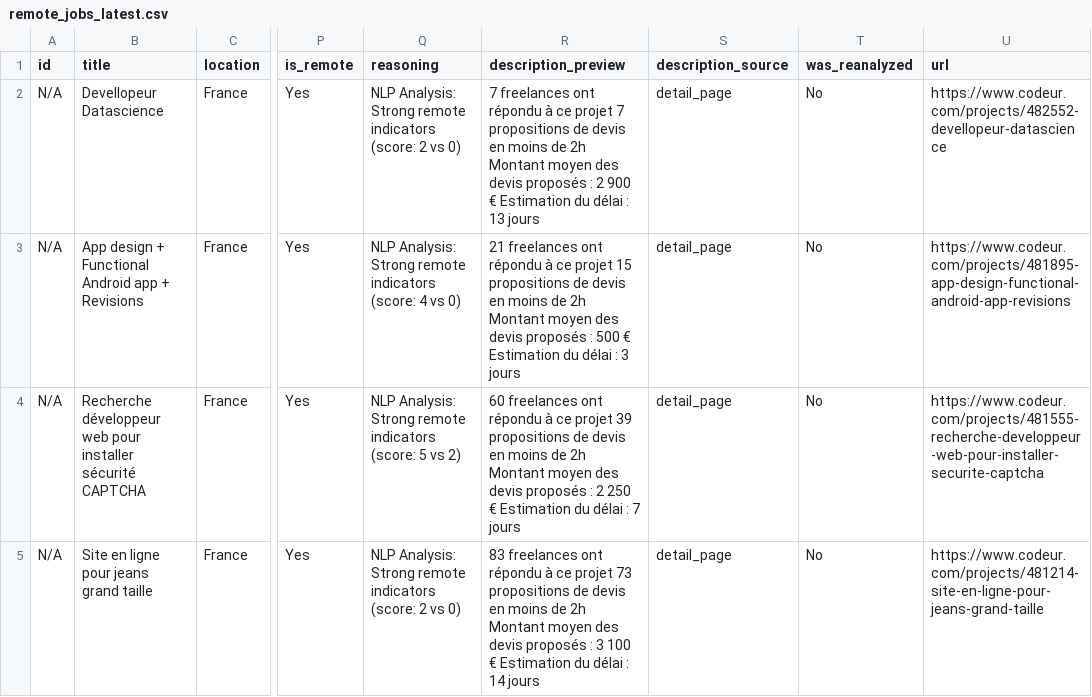
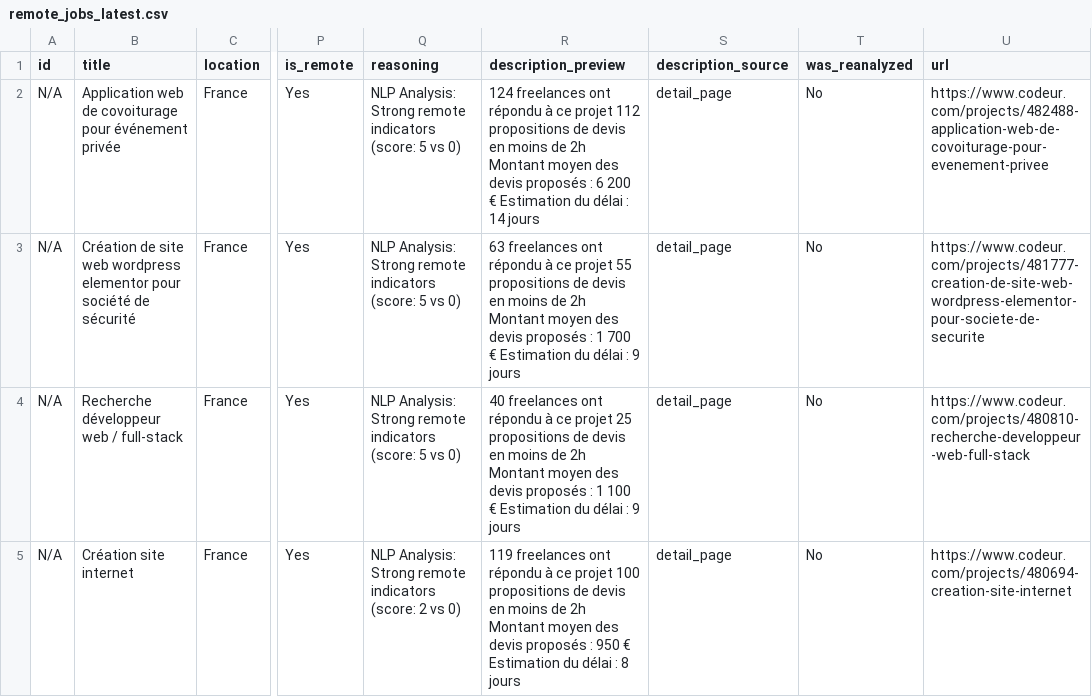
Before and after one commit to Dlawlet/afidiOS-finder, a CSV file: exports/remote_jobs_latest.csv, drawn as a sheet; only a part is shown, gaps mark what is left out; the diff covers the shown part only; the diff names each change by its address in the sheet, - before the commit and + after, or states it on an @@ line.

```diff
--- a/exports/remote_jobs_latest.csv
+++ b/exports/remote_jobs_latest.csv
-B2 (title): Devellopeur Datascience
+B2 (title): Application web de covoiturage pour événement privée
-Q2 (reasoning): …indicators (score: 2 vs 0)
+Q2 (reasoning): …indicators (score: 5 vs 0)
-R2 (description_preview): 7 freelances ont répondu à ce projet 7 propositions de devis en moins de 2h Montant moyen des devis proposés : 2 900 € Estimation du délai : 13 jours
+R2 (description_preview): 124 freelances ont répondu à ce projet 112 propositions de devis en moins de 2h Montant moyen des devis proposés : 6 200 € Estimation du délai : 14 jours
-U2 (url): https://www.codeur.com/projects/482552-devellopeur-datascience
+U2 (url): https://www.codeur.com/projects/482488-application-web-de-covoiturage-pour-evenement-privee
-B3 (title): App design + Functional Android app + Revisions
+B3 (title): Création de site web wordpress elementor pour société de sécurité
-Q3 (reasoning): …indicators (score: 4 vs 0)
+Q3 (reasoning): …indicators (score: 5 vs 0)
-R3 (description_preview): 21 freelances ont répondu à ce projet 15 propositions de devis en moins de 2h Montant moyen des devis proposés : 500 € Estimation du délai : 3 jours
+R3 (description_preview): 63 freelances ont répondu à ce projet 55 propositions de devis en moins de 2h Montant moyen des devis proposés : 1 700 € Estimation du délai : 9 jours
-U3 (url): https://www.codeur.com/projects/481895-app-design-functional-android-app-revisions
+U3 (url): https://www.codeur.com/projects/481777-creation-de-site-web-wordpress-elementor-pour-societe-de-securite
-B4 (title): …développeur web pour installer sécurité CAPTCHA
+B4 (title): …développeur web / full-stack
-Q4 (reasoning): …5 vs 2)
+Q4 (reasoning): …5 vs 0)
-R4 (description_preview): 60 freelances ont répondu à ce projet 39 propositions de devis en moins de 2h Montant moyen des devis proposés : 2 250 € Estimation du délai : 7 jours
+R4 (description_preview): 40 freelances ont répondu à ce projet 25 propositions de devis en moins de 2h Montant moyen des devis proposés : 1 100 € Estimation du délai : 9 jours
-U4 (url): https://www.codeur.com/projects/481555-recherche-developpeur-web-pour-installer-securite-captcha
+U4 (url): https://www.codeur.com/projects/480810-recherche-developpeur-web-full-stack
-B5 (title): Site en ligne pour jeans grand taille
+B5 (title): Création site internet
-R5 (description_preview): 83 freelances ont répondu à ce projet 73 propositions de devis en moins de 2h Montant moyen des devis proposés : 3 100 € Estimation du délai : 14 jours
+R5 (description_preview): 119 freelances ont répondu à ce projet 100 propositions de devis en moins de 2h Montant moyen des devis proposés : 950 € Estimation du délai : 8 jours
-U5 (url): https://www.codeur.com/projects/481214-site-en-ligne-pour-jeans-grand-taille
+U5 (url): https://www.codeur.com/projects/480694-creation-site-internet
```
Also changed, not shown: 4 removed rows elsewhere in this file, 5 other files.
